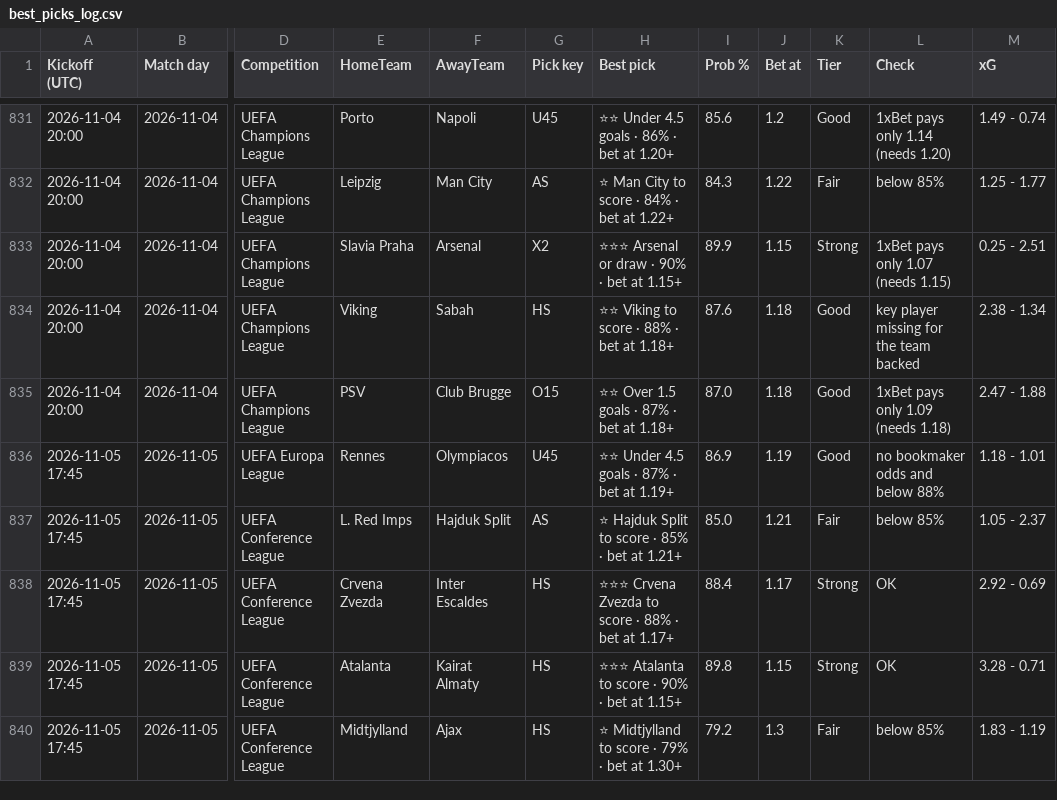
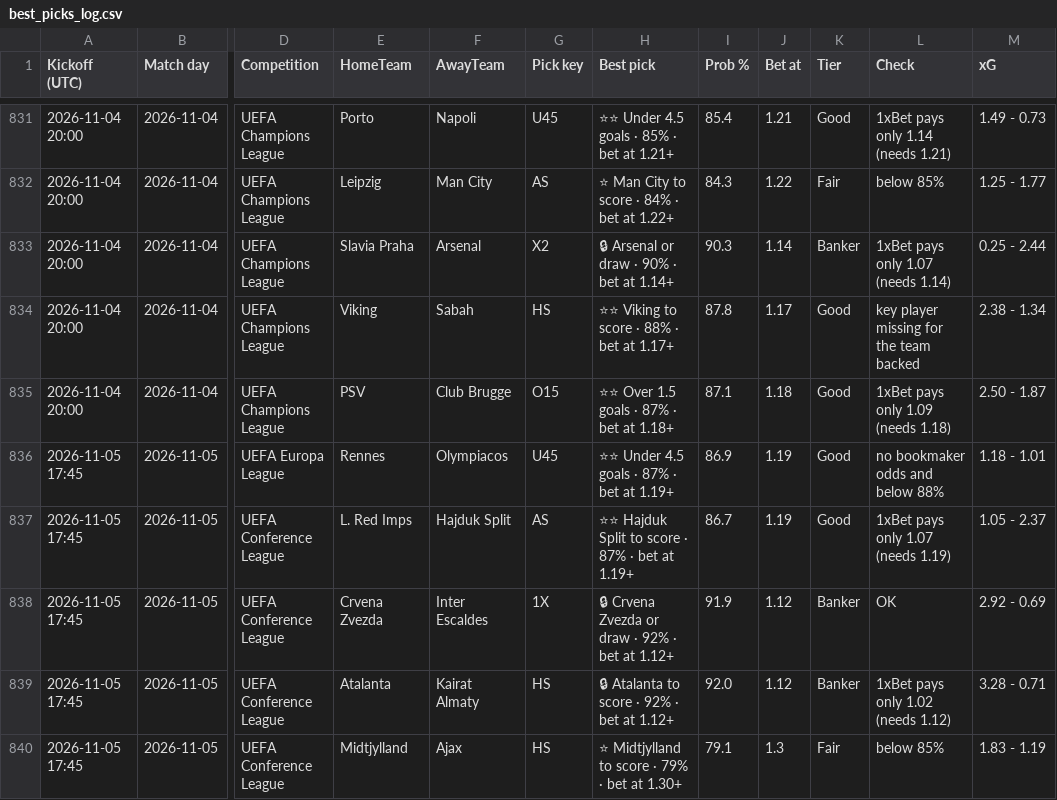
Before and after one commit to tambejasparh/epl-value-dashboard, a CSV file: best_picks_log.csv, drawn as a sheet; only a part is shown, gaps mark what is left out; the diff covers the shown part only; the diff names each change by its address in the sheet, - before the commit and + after, or states it on an @@ line.

```diff
--- a/best_picks_log.csv
+++ b/best_picks_log.csv
-H831 (Best pick): ⭐⭐ Under 4.5 goals · 86% · bet at 1.20+
+H831 (Best pick): ⭐⭐ Under 4.5 goals · 85% · bet at 1.21+
-I831 (Prob %): 85.6
+I831 (Prob %): 85.4
-J831 (Bet at): 1.2
+J831 (Bet at): 1.21
-L831 (Check): 1xBet pays only 1.14 (needs 1.20)
+L831 (Check): 1xBet pays only 1.14 (needs 1.21)
-M831 (xG): 1.49 - 0.74
+M831 (xG): 1.49 - 0.73
-H833 (Best pick): ⭐⭐⭐ Arsenal or draw · 90% · bet at 1.15+
+H833 (Best pick): 🔒 Arsenal or draw · 90% · bet at 1.14+
-I833 (Prob %): 89.9
+I833 (Prob %): 90.3
-J833 (Bet at): 1.15
+J833 (Bet at): 1.14
-K833 (Tier): Strong
+K833 (Tier): Banker
-L833 (Check): 1xBet pays only 1.07 (needs 1.15)
+L833 (Check): 1xBet pays only 1.07 (needs 1.14)
-M833 (xG): 0.25 - 2.51
+M833 (xG): 0.25 - 2.44
-H834 (Best pick): ⭐⭐ Viking to score · 88% · bet at 1.18+
+H834 (Best pick): ⭐⭐ Viking to score · 88% · bet at 1.17+
-I834 (Prob %): 87.6
+I834 (Prob %): 87.8
-J834 (Bet at): 1.18
+J834 (Bet at): 1.17
-I835 (Prob %): 87.0
+I835 (Prob %): 87.1
-M835 (xG): 2.47 - 1.88
+M835 (xG): 2.50 - 1.87
-H837 (Best pick): ⭐ Hajduk Split to score · 85% · bet at 1.21+
+H837 (Best pick): ⭐⭐ Hajduk Split to score · 87% · bet at 1.19+
-I837 (Prob %): 85.0
+I837 (Prob %): 86.7
-J837 (Bet at): 1.21
+J837 (Bet at): 1.19
-K837 (Tier): Fair
+K837 (Tier): Good
-L837 (Check): below 85%
+L837 (Check): 1xBet pays only 1.07 (needs 1.19)
-G838 (Pick key): HS
+G838 (Pick key): 1X
-H838 (Best pick): ⭐⭐⭐ Crvena Zvezda to score · 88% · bet at 1.17+
+H838 (Best pick): 🔒 Crvena Zvezda or draw · 92% · bet at 1.12+
-I838 (Prob %): 88.4
+I838 (Prob %): 91.9
-J838 (Bet at): 1.17
+J838 (Bet at): 1.12
-K838:K839 (Tier): Strong
+K838:K839 (Tier): Banker
-H839 (Best pick): ⭐⭐⭐ Atalanta to score · 90% · bet at 1.15+
+H839 (Best pick): 🔒 Atalanta to score · 92% · bet at 1.12+
-I839 (Prob %): 89.8
+I839 (Prob %): 92.0
-J839 (Bet at): 1.15
+J839 (Bet at): 1.12
-L839 (Check): OK
+L839 (Check): 1xBet pays only 1.02 (needs 1.12)
-I840 (Prob %): 79.2
+I840 (Prob %): 79.1
```
Also changed, not shown: 132 edited cells elsewhere in this file, data_snapshot/af_fixtures.csv, data_snapshot/af_injuries.csv, 12 other files.
